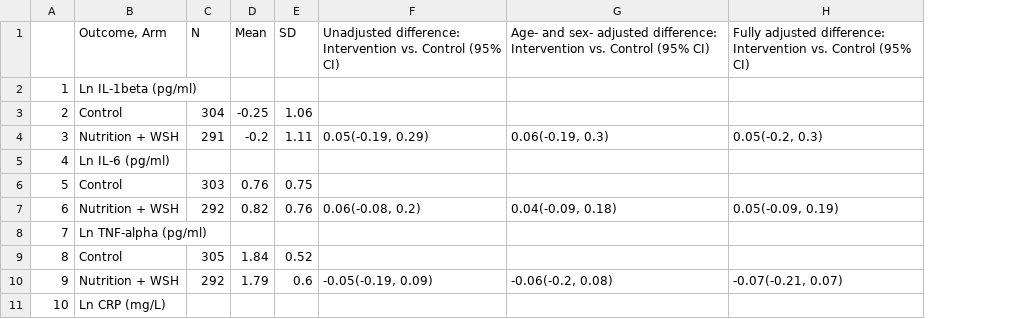
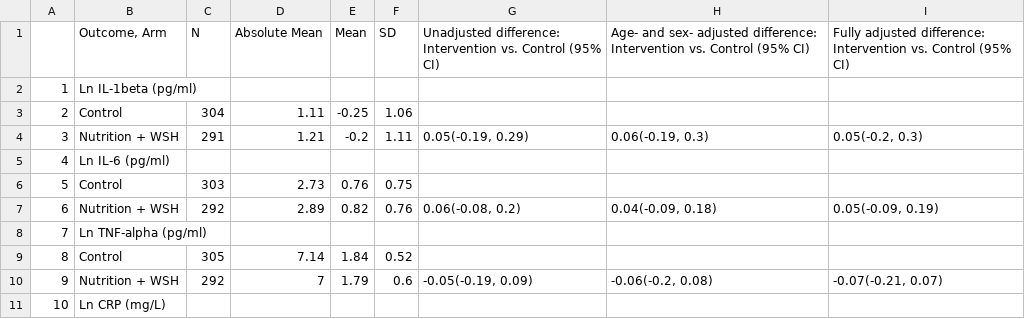
Before and after one commit to washb-eed-substudies/ee-secondary, a CSV file: tables/mis09-table2.csv, drawn as a sheet; only a part is shown; the diff names each change by its address in the sheet, - before the commit and + after, or states it on an @@ line.

Commit message:
updated mis09 table 2 with absolute mean column

```diff
--- a/tables/mis09-table2.csv
+++ b/tables/mis09-table2.csv
+column D (Absolute Mean), rows 3-10: 1.11 | 1.21 |  | 2.73 | 2.89 |  | 7.14 | 7
```
Also changed, not shown: 1 other file.
